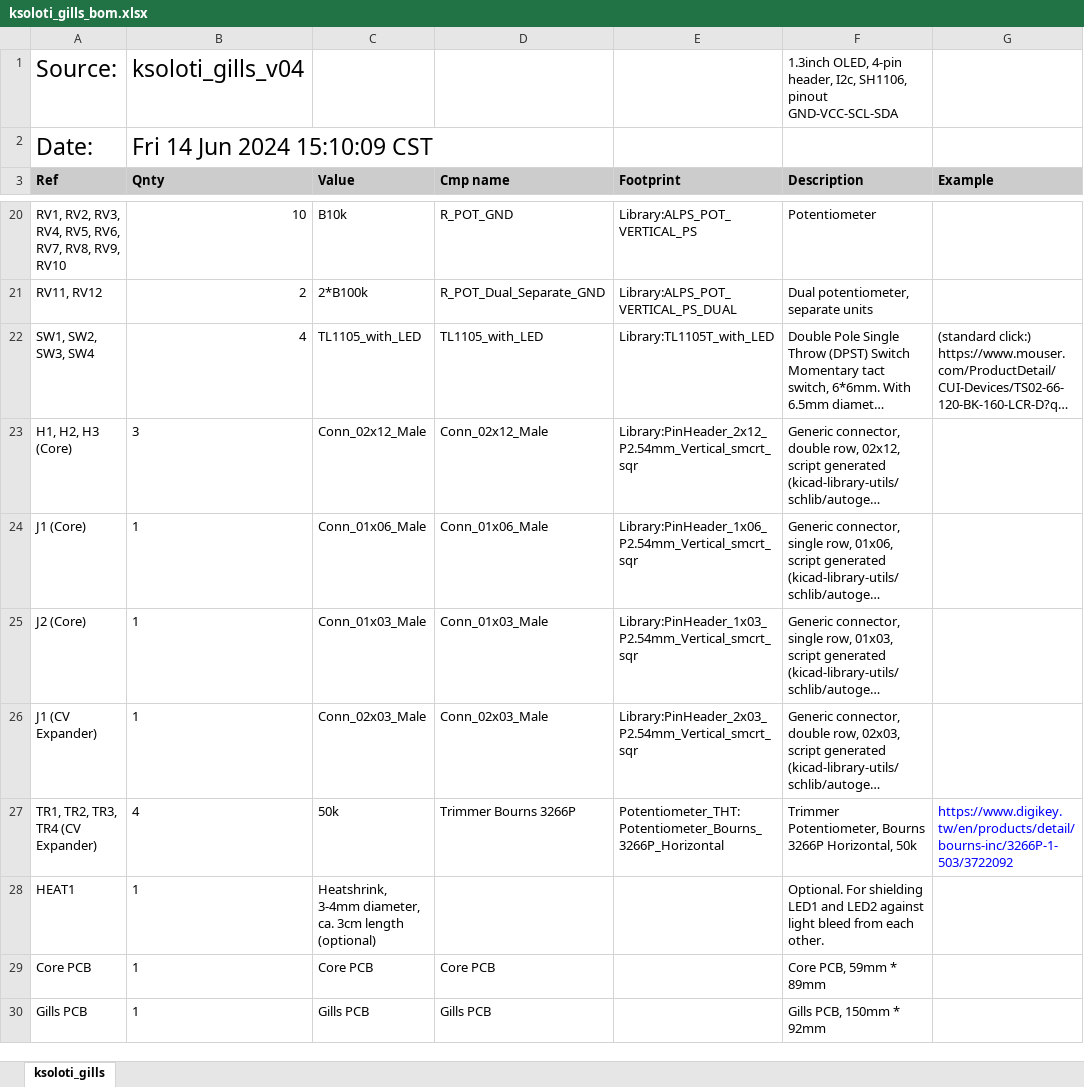
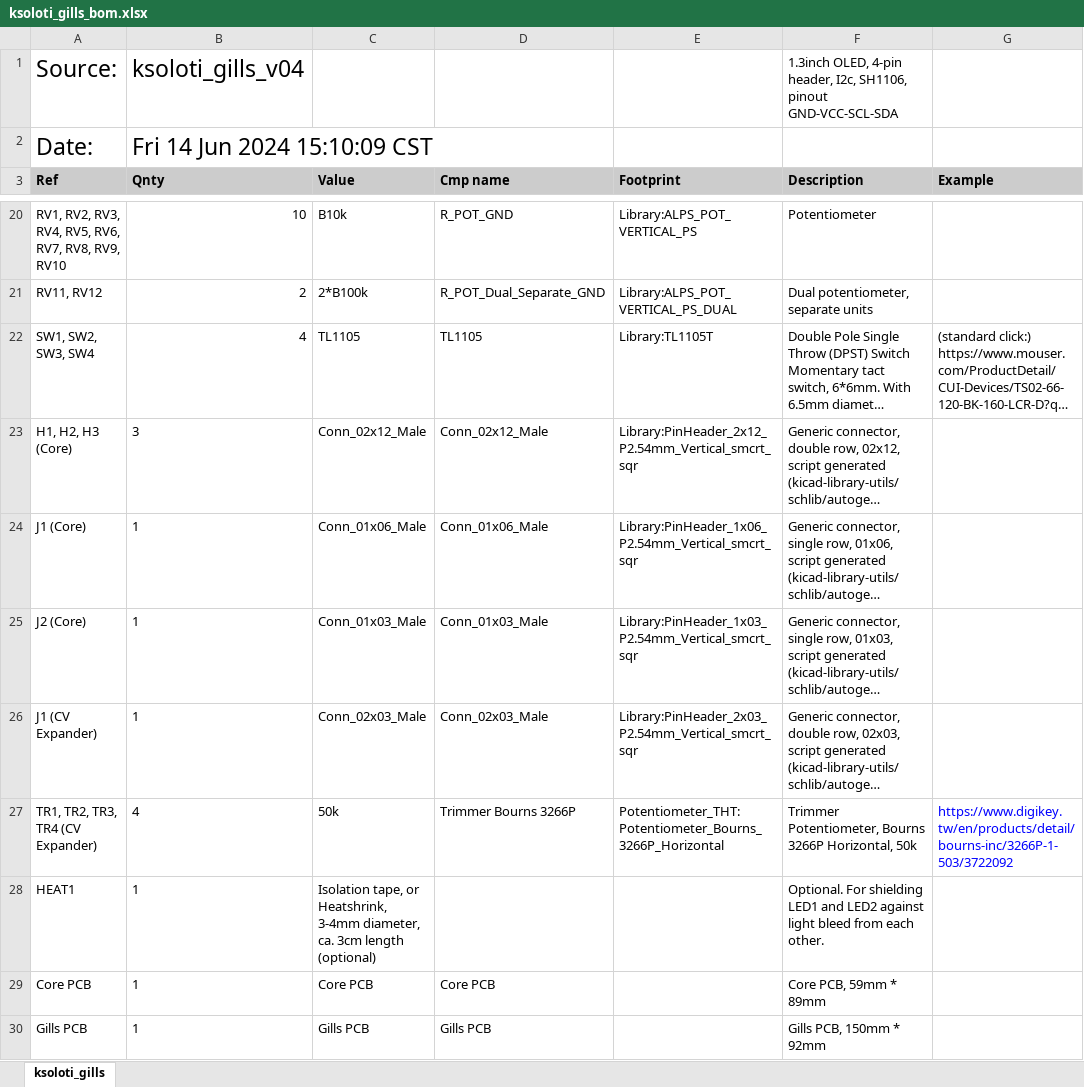
Before and after one commit to ksoloti/ksoloti.github.io, an Excel workbook: docs/gills/ksoloti_gills_bom.xlsx, sheet ksoloti_gills, drawn as a sheet; only a part is shown, gaps mark what is left out; long unchanged cells end in …; values as stored, in another font and other column widths than the file's, no borders; charts and pictures not drawn; the diff names each change by its address in the sheet, - before the commit and + after, or states it on an @@ line.

```diff
--- a/docs/gills/ksoloti_gills_bom.xlsx (sheet ksoloti_gills)
+++ b/docs/gills/ksoloti_gills_bom.xlsx (sheet ksoloti_gills)
-C22 (Value): TL1105_with_LED
+C22 (Value): TL1105
-D22 (Cmp name): TL1105_with_LED
+D22 (Cmp name): TL1105
-E22 (Footprint): Library:TL1105T_with_LED
+E22 (Footprint): Library:TL1105T
-C28 (Value): Heatshrink, 3-4mm…
+C28 (Value): Isolation tape, or Heatshrink, 3-4mm…
```
Also changed, not shown: charts or pictures, 3 other files.
